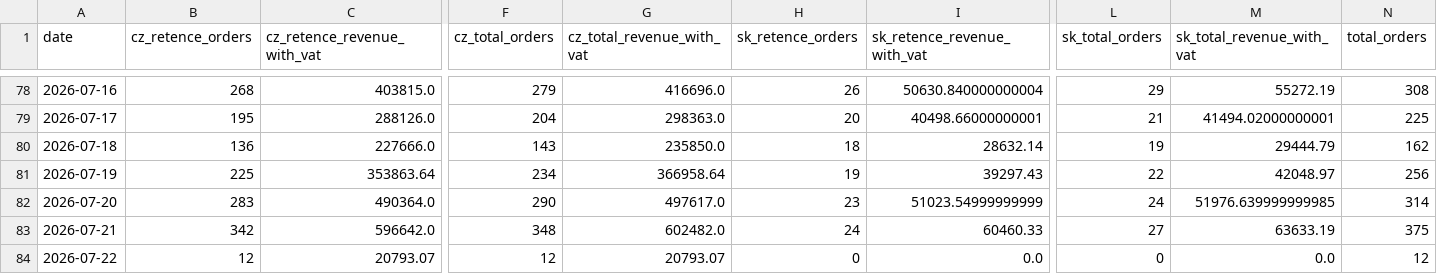
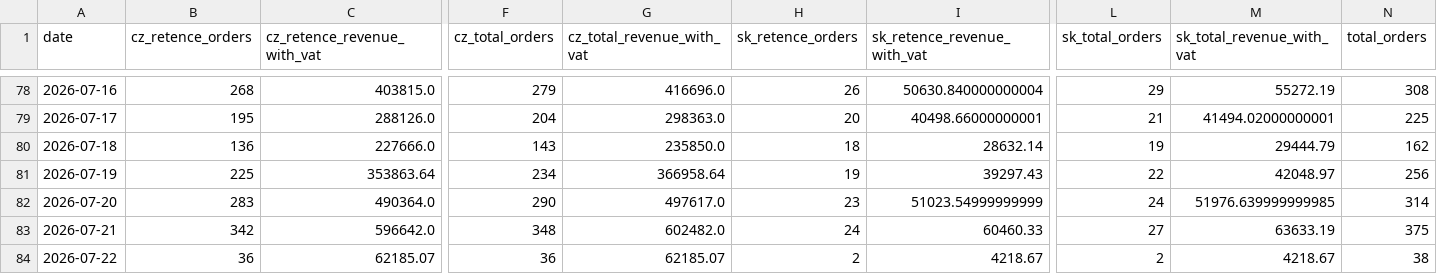
Before and after one commit to rkonfal/tiande-retence-vs-zbytek-report, a CSV file: docs/denni_trzby_retence_vs_zbytek_2025-01-01_plus_cz_sk_bez_pokladen.csv, drawn as a sheet; only a part is shown, gaps mark what is left out; the diff covers the shown part only; the diff names each change by its address in the sheet, - before the commit and + after, or states it on an @@ line.

Commit message:
chore: refresh retence vs zbytek report

```diff
--- a/docs/denni_trzby_retence_vs_zbytek_2025-01-01_plus_cz_sk_bez_pokladen.csv
+++ b/docs/denni_trzby_retence_vs_zbytek_2025-01-01_plus_cz_sk_bez_pokladen.csv
-B84 (cz_retence_orders): 12
+B84 (cz_retence_orders): 36
-C84 (cz_retence_revenue_with_vat): 20793.07
+C84 (cz_retence_revenue_with_vat): 62185.07
-F84 (cz_total_orders): 12
+F84 (cz_total_orders): 36
-G84 (cz_total_revenue_with_vat): 20793.07
+G84 (cz_total_revenue_with_vat): 62185.07
-H84 (sk_retence_orders): 0
+H84 (sk_retence_orders): 2
-I84 (sk_retence_revenue_with_vat): 0.0
+I84 (sk_retence_revenue_with_vat): 4218.67
-L84 (sk_total_orders): 0
+L84 (sk_total_orders): 2
-M84 (sk_total_revenue_with_vat): 0.0
+M84 (sk_total_revenue_with_vat): 4218.67
-N84 (total_orders): 12
+N84 (total_orders): 38
```
Also changed, not shown: 2 edited cells elsewhere in this file, docs/denni_trzby_retence_vs_zbytek_2026-05-01_plus_cz_sk_bez_pokladen.csv, docs/denni_trzby_retence_vs_zbytek_latest.csv, 7 other files.
